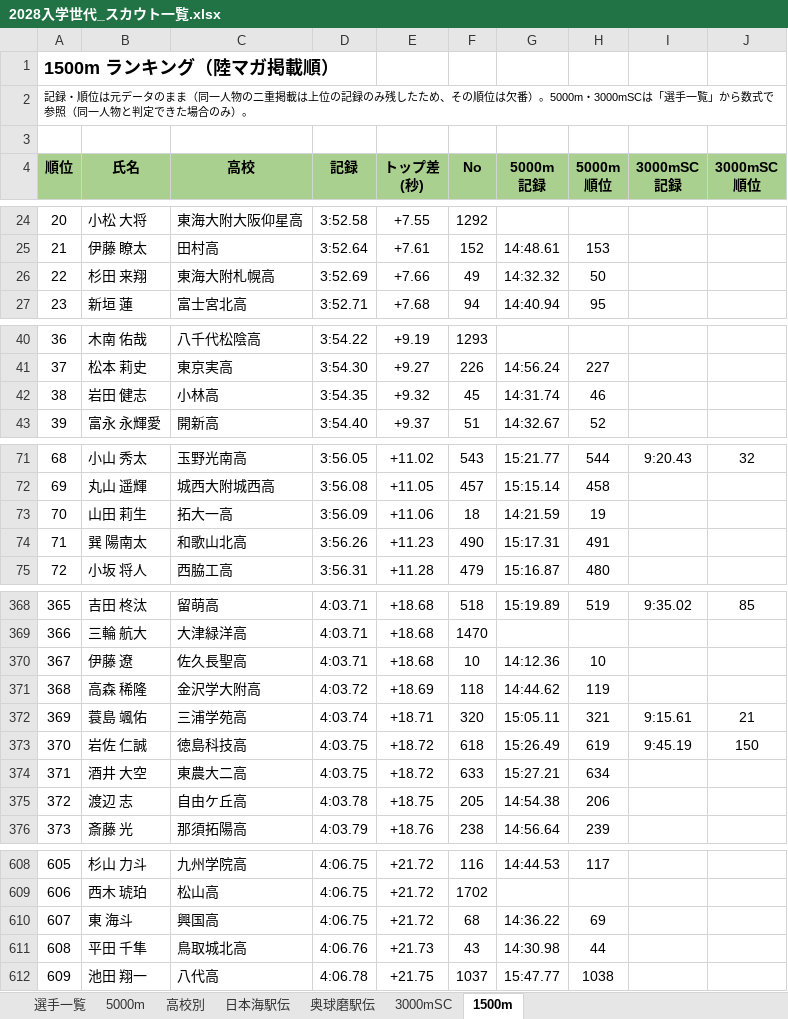
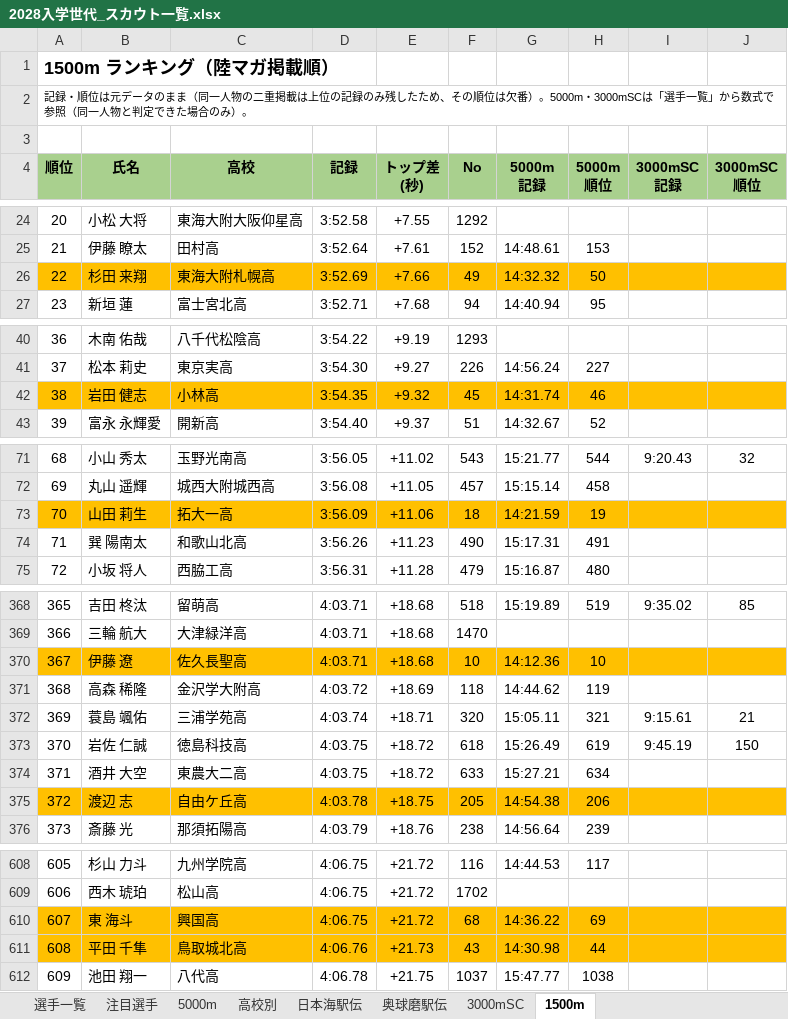
Before and after one commit to itoaogaku/rikujo, an Excel workbook: output/2028入学世代_スカウト一覧.xlsx, sheet 1500m, drawn as a sheet; only a part is shown, gaps mark what is left out; values as stored, in another font and other column widths than the file's, no borders; charts and pictures and conditional formats not drawn; the diff covers the shown part only; the diff names each change by its address in the sheet, - before the commit and + after, or states it on an @@ line.

```diff
--- a/output/2028入学世代_スカウト一覧.xlsx (sheet 1500m)
+++ b/output/2028入学世代_スカウト一覧.xlsx (sheet 1500m)
+sheet tab: 注目選手
-A26:J26 fill: none
+A26:J26 fill: #FFC000
-A42:J42 fill: none
+A42:J42 fill: #FFC000
-A73:J73 fill: none
+A73:J73 fill: #FFC000
-A370:J370 fill: none
+A370:J370 fill: #FFC000
-A375:J375 fill: none
+A375:J375 fill: #FFC000
-A610:J611 fill: none
+A610:J611 fill: #FFC000
```
Also changed, not shown: cell formats elsewhere in this sheet, sheet 5000m, sheet 日本海駅伝, sheet 奥球磨駅伝, sheet 3000mSC, sheet 選手一覧, charts or pictures, 3 other files.
